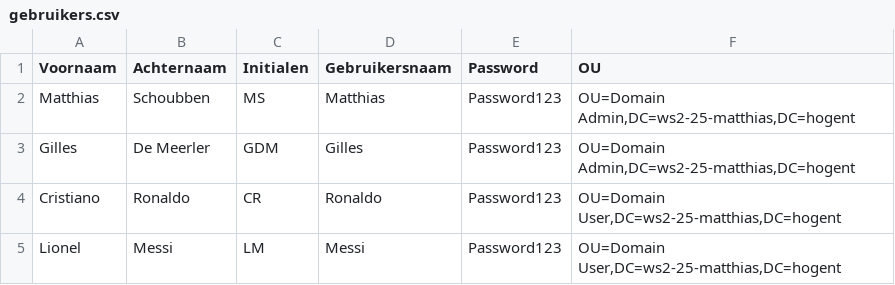
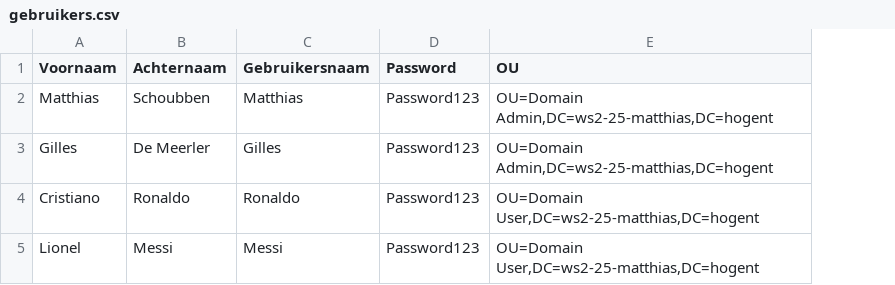
Before and after one commit to matthiaschoubben/WindowsServerII, a CSV file: server1/gebruikers.csv, drawn as a sheet; the diff names each change by its address in the sheet, - before the commit and + after, or states it on an @@ line.

Commit message:
initials remove

```diff
--- a/server1/gebruikers.csv
+++ b/server1/gebruikers.csv
-column C (Initialen), rows 2-5: MS | GDM | CR | LM
```
Also changed, not shown: 1 other file.
